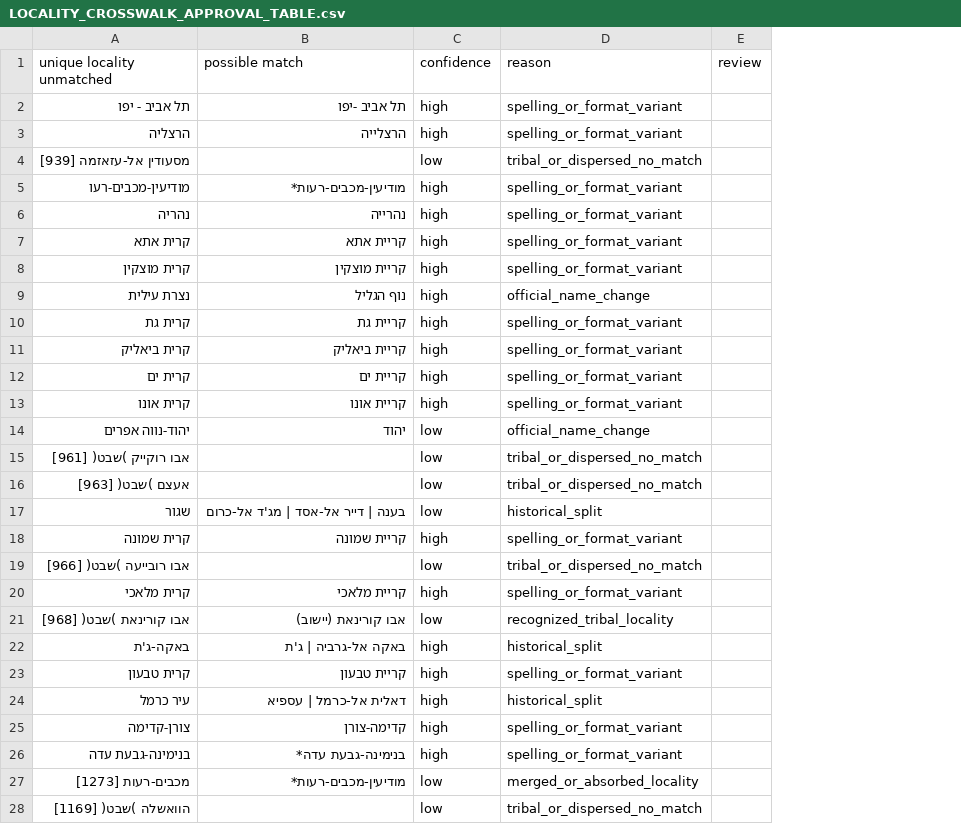
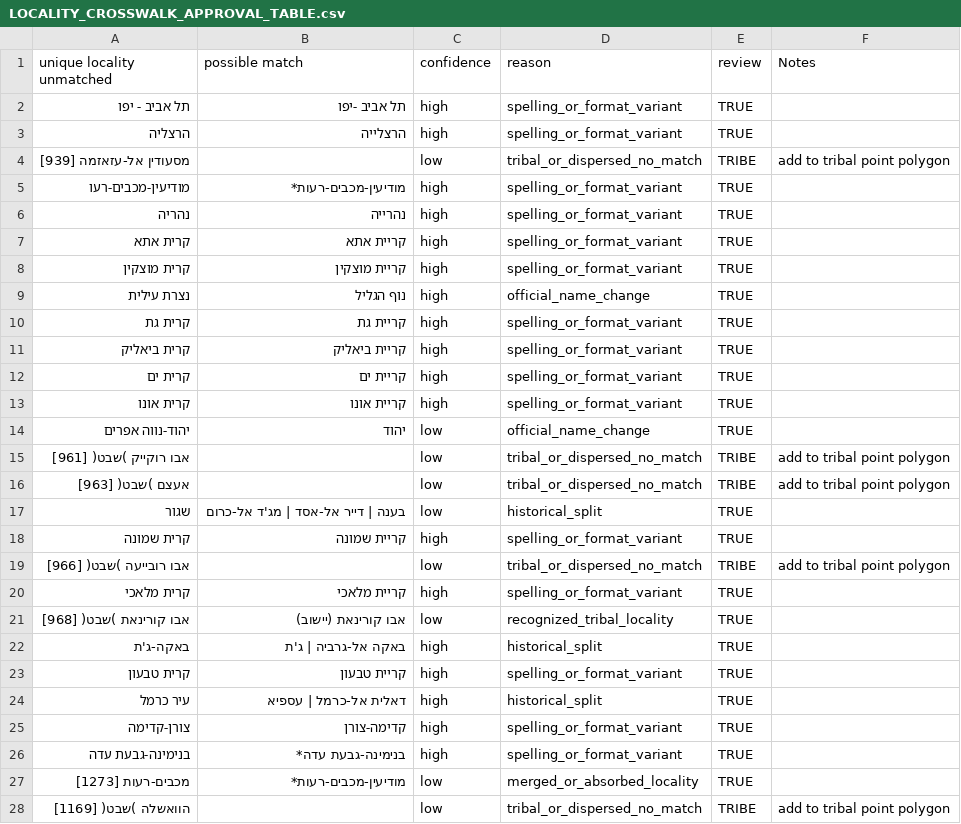
Before and after one commit to Yoavfried/israel-election-map, a CSV file: docs/LOCALITY_CROSSWALK_APPROVAL_TABLE.csv, drawn as a sheet; only a part is shown; the diff covers the shown part only; the diff names each change by its address in the sheet, - before the commit and + after, or states it on an @@ line.

```diff
--- a/docs/LOCALITY_CROSSWALK_APPROVAL_TABLE.csv
+++ b/docs/LOCALITY_CROSSWALK_APPROVAL_TABLE.csv
+column F (Notes), rows 4-28: add to tribal point polygon |  |  |  |  |  |  |  |  |  |  | add to tribal point polygon | add to tribal point polygon |  |  | add to tribal point polygon |  |  |  |  |  |  |  |  | add to tribal point polygon
-E2:E3 (review): (empty)
+E2:E3 (review): TRUE
-E4 (review): (empty)
+E4 (review): TRIBE
-E5:E14 (review): (empty)
+E5:E14 (review): TRUE
-E15:E16 (review): (empty)
+E15:E16 (review): TRIBE
-E17:E18 (review): (empty)
+E17:E18 (review): TRUE
-E19 (review): (empty)
+E19 (review): TRIBE
-E20:E27 (review): (empty)
+E20:E27 (review): TRUE
-E28 (review): (empty)
+E28 (review): TRIBE
```
Also changed, not shown: 127 edited cells elsewhere in this file, 5 other files.
